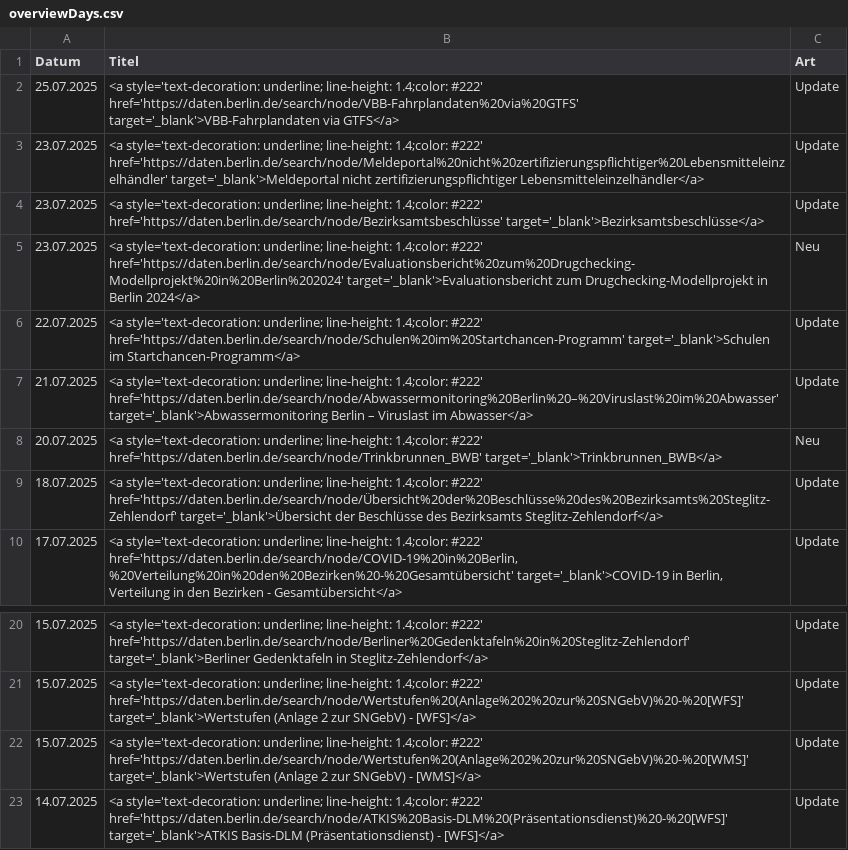
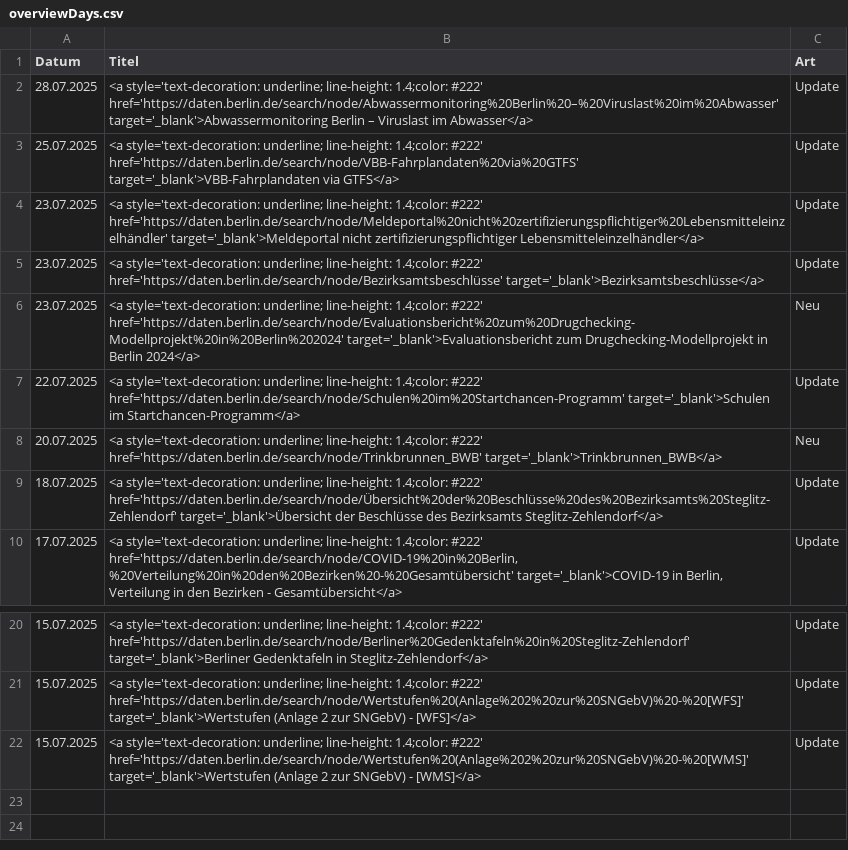
Before and after one commit to technologiestiftung/odis-datenportal-uebersicht, a CSV file: data/overviewDays.csv, drawn as a sheet; only a part is shown, gaps mark what is left out.

```diff
--- a/data/overviewDays.csv
+++ b/data/overviewDays.csv
@@ -1,2 +1,3 @@
 Datum,Titel,Art
+28.07.2025,<a style='text-decoration: underline; line-height: 1.4;color: #222' href='https://daten.berlin.de/search/node/Abwassermonitoring%20Berlin%20–%20Viruslast%20im%20Abwasser' target='_blank'>Abwassermonitoring Berlin – Viruslast im Abwasser</a>,Update
 25.07.2025,<a style='text-decoration: underline; line-height: 1.4;color: #222' href='https://daten.berlin.de/search/node/VBB-Fahrplandaten%20via%20GTFS' target='_blank'>VBB-Fahrplandaten via GTFS</a>,Update
@@ -6,3 +7,2 @@ Datum,Titel,Art
 22.07.2025,<a style='text-decoration: underline; line-height: 1.4;color: #222' href='https://daten.berlin.de/search/node/Schulen%20im%20Startchancen-Programm' target='_blank'>Schulen im Startchancen-Programm</a>,Update
-21.07.2025,<a style='text-decoration: underline; line-height: 1.4;color: #222' href='https://daten.berlin.de/search/node/Abwassermonitoring%20Berlin%20–%20Viruslast%20im%20Abwasser' target='_blank'>Abwassermonitoring Berlin – Viruslast im Abwasser</a>,Update
 20.07.2025,<a style='text-decoration: underline; line-height: 1.4;color: #222' href='https://daten.berlin.de/search/node/Trinkbrunnen_BWB' target='_blank'>Trinkbrunnen_BWB</a>,Neu
@@ -22,2 +22 @@ Datum,Titel,Art
 15.07.2025,<a style='text-decoration: underline; line-height: 1.4;color: #222' href='https://daten.berlin.de/search/node/Wertstufen%20(Anlage%202%20zur%20SNGebV)%20-%20[WMS]' target='_blank'>Wertstufen (Anlage 2 zur SNGebV) - [WMS]</a>,Update
-14.07.2025,<a style='text-decoration: underline; line-height: 1.4;color: #222' href='https://daten.berlin.de/search/node/ATKIS%20Basis-DLM%20(Präsentationsdienst)%20-%20[WFS]' target='_blank'>ATKIS Basis-DLM (Präsentationsdienst) - [WFS]</a>,Update
```
Also changed, not shown: 1 other file.
